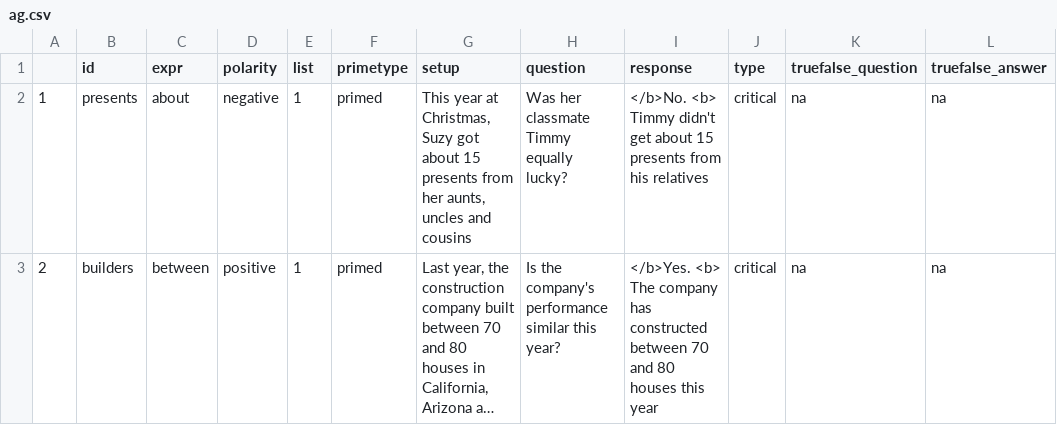
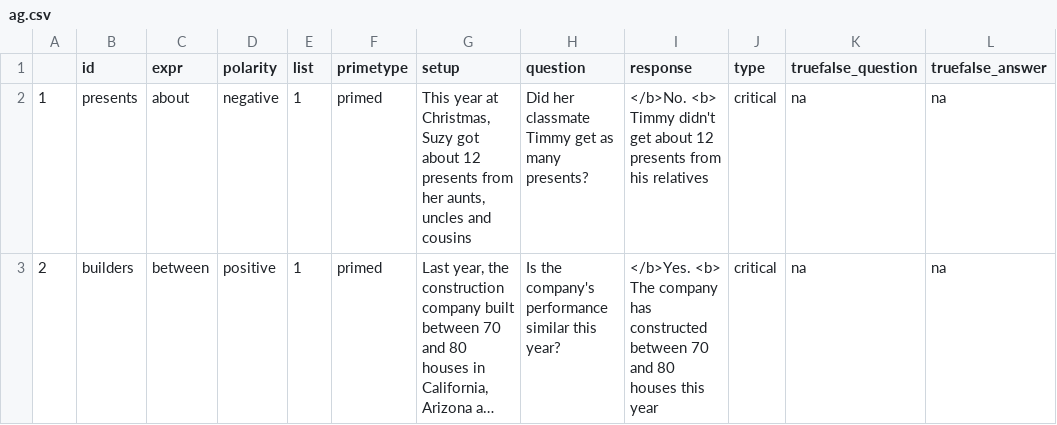
Before and after one commit to bwaldon/ss_gloss_rr, a CSV file: stimgen/ag.csv, drawn as a sheet; only a part is shown; long unchanged cells end in …; the diff covers the shown part only; the diff names each change by its address in the sheet, - before the commit and + after, or states it on an @@ line.

```diff
--- a/stimgen/ag.csv
+++ b/stimgen/ag.csv
-G2 (setup): …got about 15 presents from…
+G2 (setup): …got about 12 presents from…
-H2 (question): Was her classmate Timmy equally lucky?
+H2 (question): Did her classmate Timmy get as many presents?
-I2 (response): …get about 15 presents from…
+I2 (response): …get about 12 presents from…
```
Also changed, not shown: 87 edited cells elsewhere in this file, stimgen/items.csv, 9 other files.
